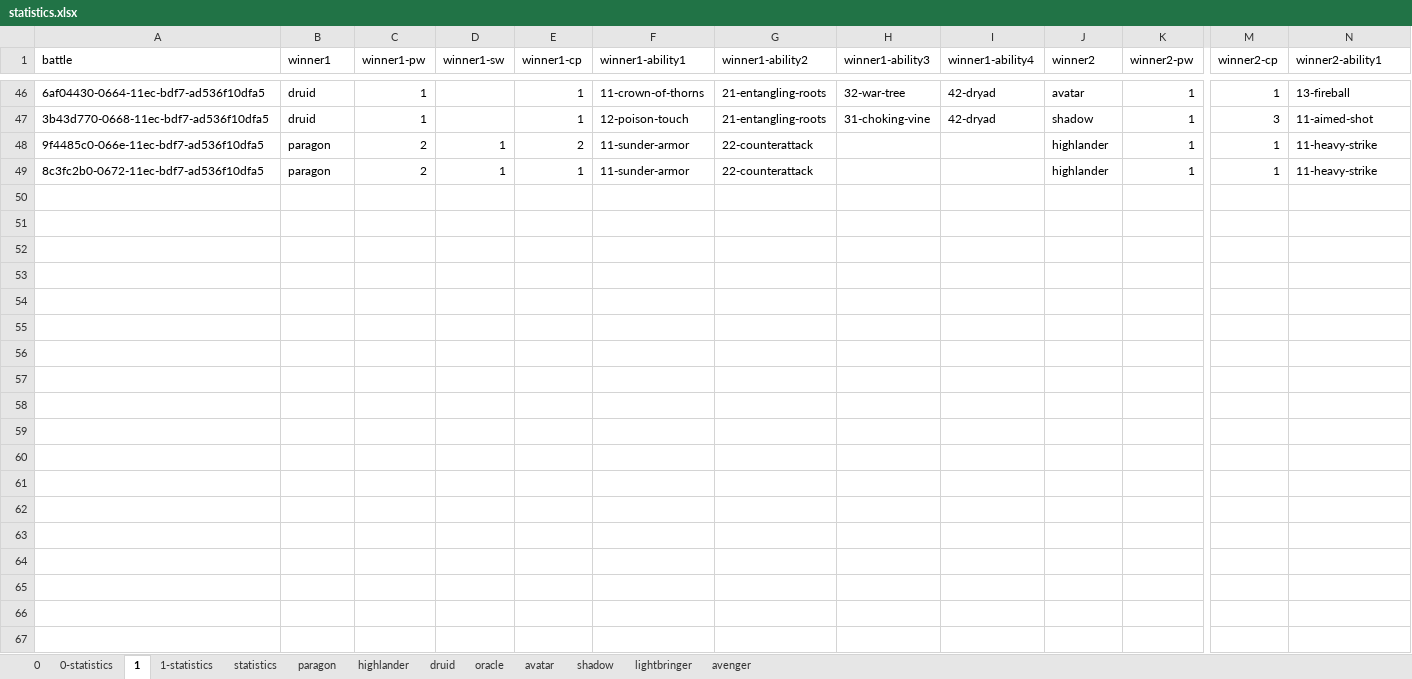
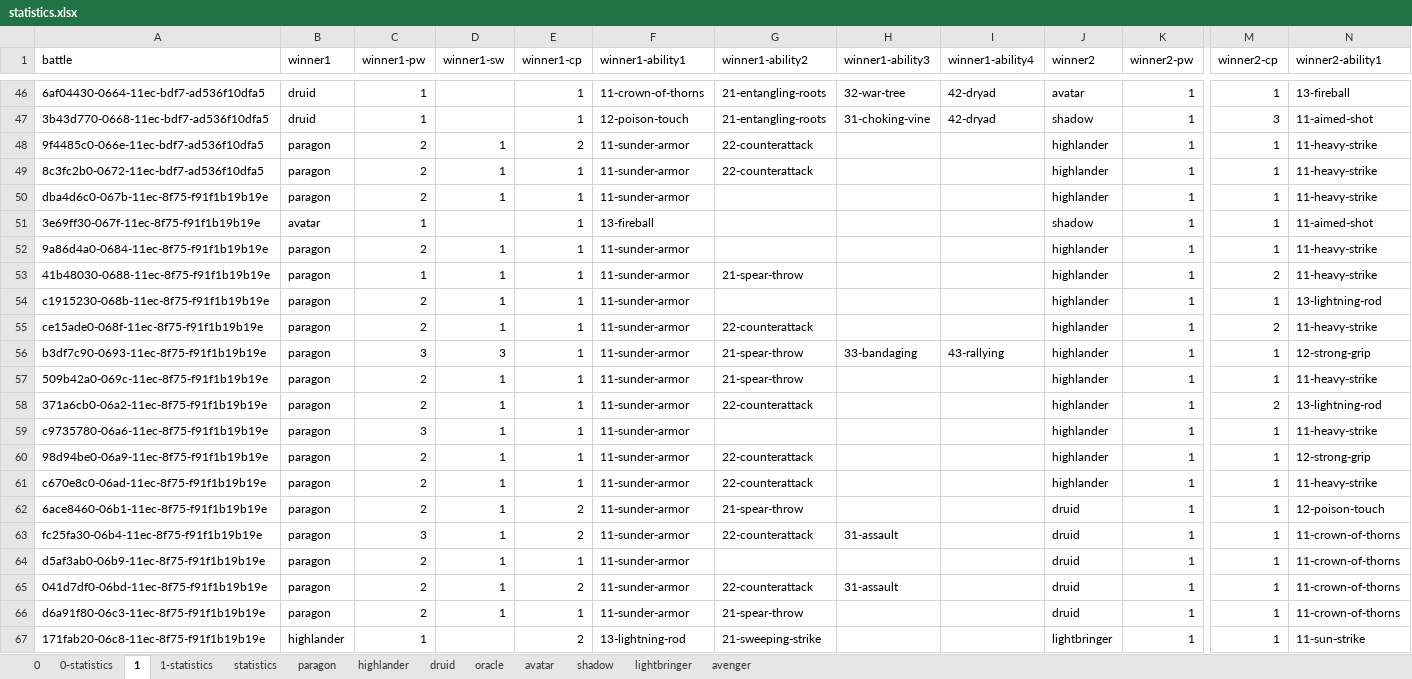
Before and after one commit to losferwords/astaria-bot-backend, an Excel workbook: statistics.xlsx, sheet 1, drawn as a sheet; only a part is shown, gaps mark what is left out; values as stored, in another font and other column widths than the file's, no borders; conditional formats and table styles not drawn; rows hold the shown columns only; the diff covers the shown part only; the diff names each change by its address in the sheet, - before the commit and + after, or states it on an @@ line.

```diff
--- a/statistics.xlsx (sheet 1)
+++ b/statistics.xlsx (sheet 1)
+row 50: dba4d6c0-067b-11ec-8f75-f91f1b19b19e | paragon | 2 | 1 | 1 | 11-sunder-armor |  |  |  | highlander | 1 | 1 | 11-heavy-strike
+row 51: 3e69ff30-067f-11ec-8f75-f91f1b19b19e | avatar | 1 |  | 1 | 13-fireball |  |  |  | shadow | 1 | 1 | 11-aimed-shot
+row 52: 9a86d4a0-0684-11ec-8f75-f91f1b19b19e | paragon | 2 | 1 | 1 | 11-sunder-armor |  |  |  | highlander | 1 | 1 | 11-heavy-strike
+row 53: 41b48030-0688-11ec-8f75-f91f1b19b19e | paragon | 1 | 1 | 1 | 11-sunder-armor | 21-spear-throw |  |  | highlander | 1 | 2 | 11-heavy-strike
+row 54: c1915230-068b-11ec-8f75-f91f1b19b19e | paragon | 2 | 1 | 1 | 11-sunder-armor |  |  |  | highlander | 1 | 1 | 13-lightning-rod
+row 55: ce15ade0-068f-11ec-8f75-f91f1b19b19e | paragon | 2 | 1 | 1 | 11-sunder-armor | 22-counterattack |  |  | highlander | 1 | 2 | 11-heavy-strike
+row 56: b3df7c90-0693-11ec-8f75-f91f1b19b19e | paragon | 3 | 3 | 1 | 11-sunder-armor | 21-spear-throw | 33-bandaging | 43-rallying | highlander | 1 | 1 | 12-strong-grip
+row 57: 509b42a0-069c-11ec-8f75-f91f1b19b19e | paragon | 2 | 1 | 1 | 11-sunder-armor | 21-spear-throw |  |  | highlander | 1 | 1 | 11-heavy-strike
+row 58: 371a6cb0-06a2-11ec-8f75-f91f1b19b19e | paragon | 2 | 1 | 1 | 11-sunder-armor | 22-counterattack |  |  | highlander | 1 | 2 | 13-lightning-rod
+row 59: c9735780-06a6-11ec-8f75-f91f1b19b19e | paragon | 3 | 1 | 1 | 11-sunder-armor |  |  |  | highlander | 1 | 1 | 11-heavy-strike
+row 60: 98d94be0-06a9-11ec-8f75-f91f1b19b19e | paragon | 2 | 1 | 1 | 11-sunder-armor | 22-counterattack |  |  | highlander | 1 | 1 | 12-strong-grip
+row 61: c670e8c0-06ad-11ec-8f75-f91f1b19b19e | paragon | 2 | 1 | 1 | 11-sunder-armor | 22-counterattack |  |  | highlander | 1 | 1 | 11-heavy-strike
+row 62: 6ace8460-06b1-11ec-8f75-f91f1b19b19e | paragon | 2 | 1 | 2 | 11-sunder-armor | 21-spear-throw |  |  | druid | 1 | 1 | 12-poison-touch
+row 63: fc25fa30-06b4-11ec-8f75-f91f1b19b19e | paragon | 3 | 1 | 2 | 11-sunder-armor | 22-counterattack | 31-assault |  | druid | 1 | 1 | 11-crown-of-thorns
+row 64: d5af3ab0-06b9-11ec-8f75-f91f1b19b19e | paragon | 2 | 1 | 1 | 11-sunder-armor |  |  |  | druid | 1 | 1 | 11-crown-of-thorns
+row 65: 041d7df0-06bd-11ec-8f75-f91f1b19b19e | paragon | 2 | 1 | 2 | 11-sunder-armor | 22-counterattack | 31-assault |  | druid | 1 | 1 | 11-crown-of-thorns
+row 66: d6a91f80-06c3-11ec-8f75-f91f1b19b19e | paragon | 2 | 1 | 1 | 11-sunder-armor | 21-spear-throw |  |  | druid | 1 | 1 | 11-crown-of-thorns
+row 67: 171fab20-06c8-11ec-8f75-f91f1b19b19e | highlander | 1 |  | 2 | 13-lightning-rod | 21-sweeping-strike |  |  | lightbringer | 1 | 1 | 11-sun-strike
```
Also changed, not shown: 20 added rows elsewhere in this sheet, sheet 0, sheet 0-statistics, sheet 1-statistics, sheet avenger, sheet druid, sheet oracle, 6 more sheets, 12 other files.
